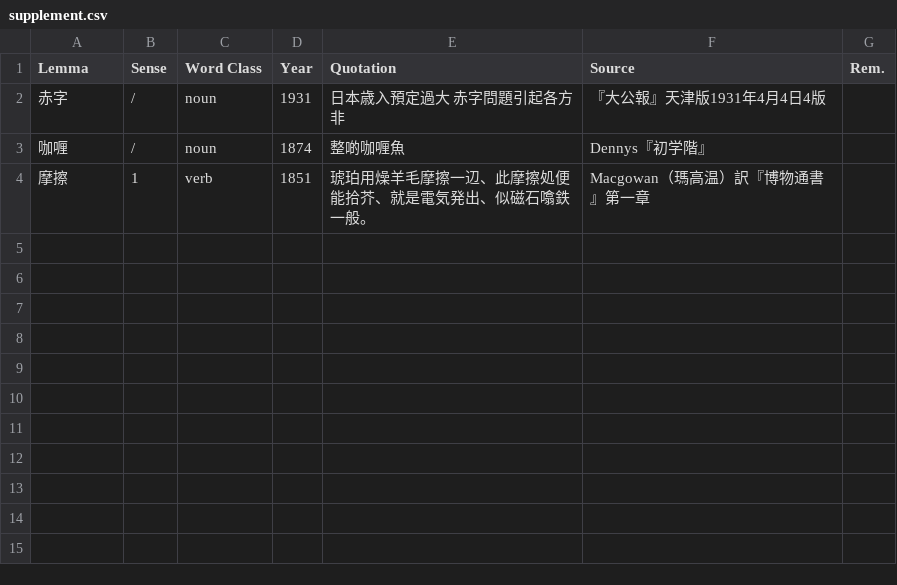
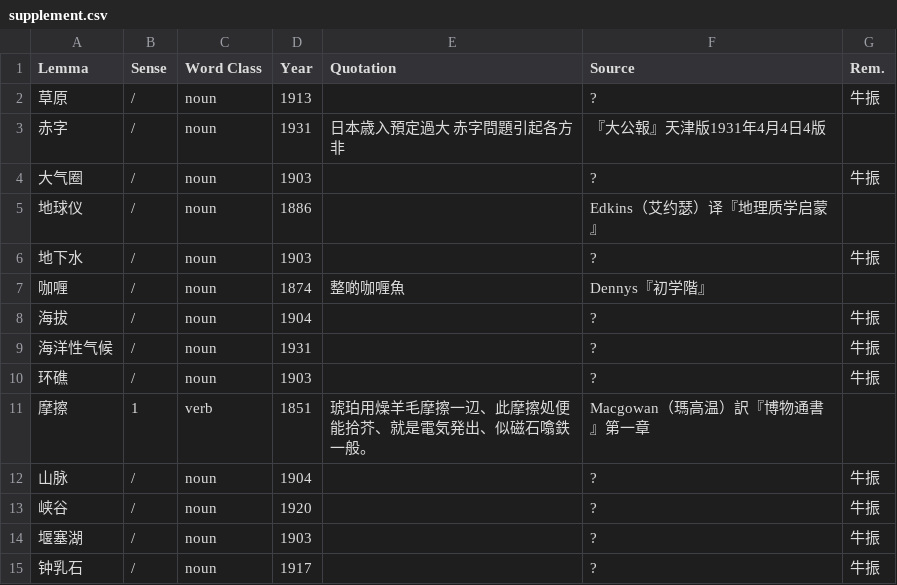
Before and after one commit to t18d/HuangSupplement, a CSV file: supplement.csv, drawn as a sheet.

Commit message:
Update supplement.csv

```diff
--- a/supplement.csv
+++ b/supplement.csv
@@ -1,4 +1,15 @@
 Lemma,Sense,Word Class,Year,Quotation,Source,Rem.
+草原,/,noun,1913,,?,牛振
 赤字,/,noun,1931,日本歳入預定過大 赤字問題引起各方非,『大公報』天津版1931年4月4日4版,
+大气圈,/,noun,1903,,?,牛振
+地球仪,/,noun,1886,,Edkins（艾约瑟）译『地理质学启蒙』,
+地下水,/,noun,1903,,?,牛振
 咖喱,/,noun,1874,整啲咖喱魚,Dennys『初学階』,
+海拔,/,noun,1904,,?,牛振
+海洋性气候,/,noun,1931,,?,牛振
+环礁,/,noun,1903,,?,牛振
 摩擦,1,verb,1851,琥珀用燥羊毛摩擦一辺、此摩擦処便能拾芥、就是電気発出、似磁石噏鉄一般。,Macgowan（瑪高温）訳『博物通書』第一章,
+山脉,/,noun,1904,,?,牛振
+峡谷,/,noun,1920,,?,牛振
+堰塞湖,/,noun,1903,,?,牛振
+钟乳石,/,noun,1917,,?,牛振
```
